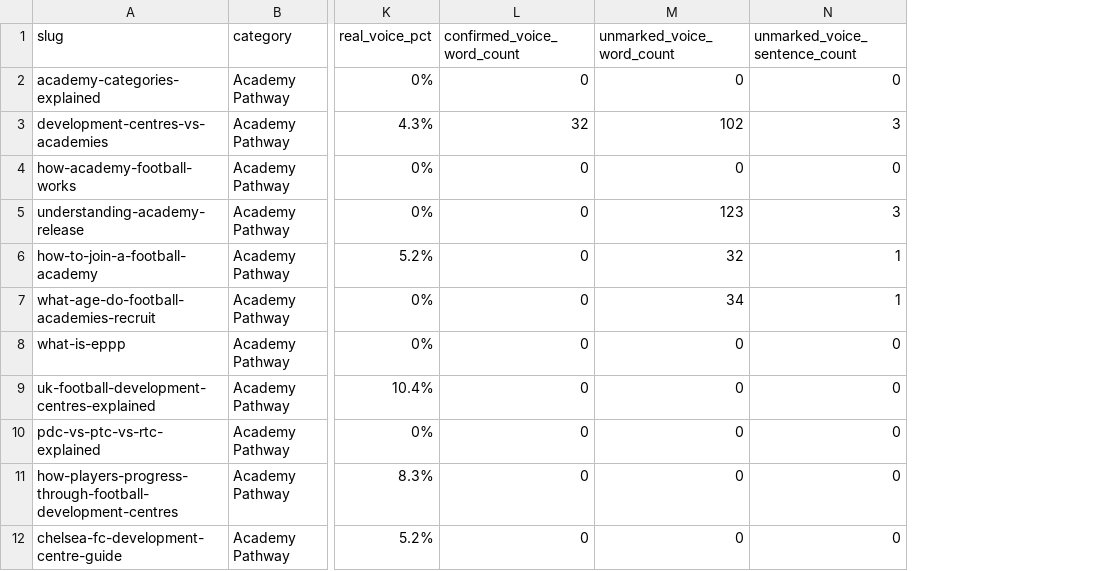
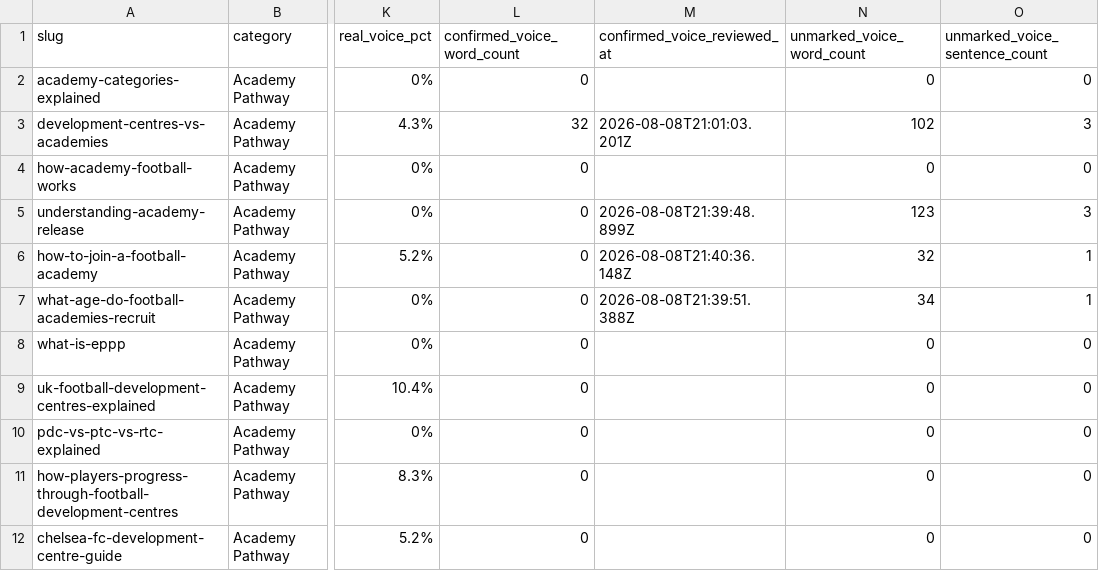
Before and after one commit to grahamjenner84-dot/football-parent, a CSV file: seo-data/reports/content-status.csv, drawn as a sheet; only a part is shown, gaps mark what is left out; the diff names each change by its address in the sheet, - before the commit and + after, or states it on an @@ line.

```diff
--- a/seo-data/reports/content-status.csv
+++ b/seo-data/reports/content-status.csv
+column M (confirmed_voice_reviewed_at), rows 3-7: 2026-08-08T21:01:03.201Z |  | 2026-08-08T21:39:48.899Z | 2026-08-08T21:40:36.148Z | 2026-08-08T21:39:51.388Z
```
Also changed, not shown: 3 other files.
